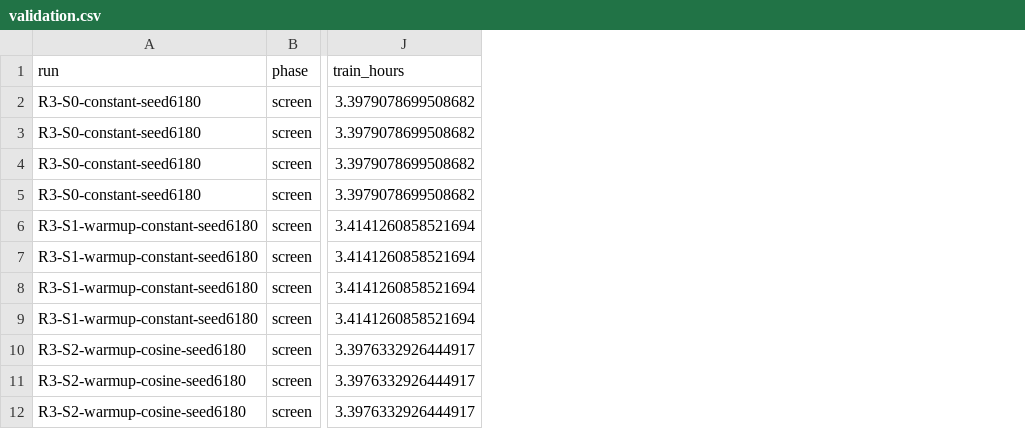
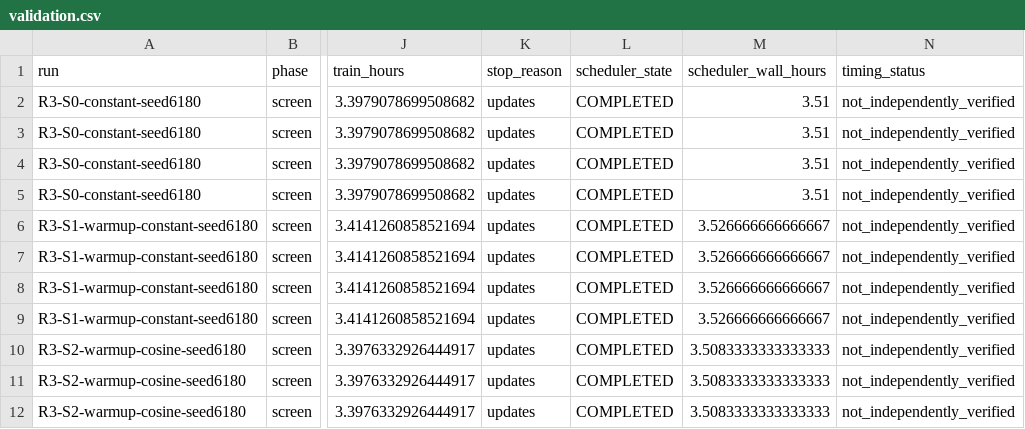
Before and after one commit to matcha-programming/cs6180-microstrip-diffusion, a CSV file: results/round3/11716516/validation.csv, drawn as a sheet; only a part is shown, gaps mark what is left out; the diff names each change by its address in the sheet, - before the commit and + after, or states it on an @@ line.

Commit message:
Clarify Round 3 stopping reasons and flag inconsistent timing

```diff
--- a/results/round3/11716516/validation.csv
+++ b/results/round3/11716516/validation.csv
+column K (stop_reason), rows 2-12: all updates
+column L (scheduler_state), rows 2-12: all COMPLETED
+column M (scheduler_wall_hours), rows 2-12: 3.51 | 3.51 | 3.51 | 3.51 | 3.526666666666667 | 3.526666666666667 | 3.526666666666667 | 3.526666666666667 | 3.5083333333333333 | 3.5083333333333333 | 3.5083333333333333
+column N (timing_status), rows 2-12: all not_independently_verified
```
Also changed, not shown: 4 other files.
